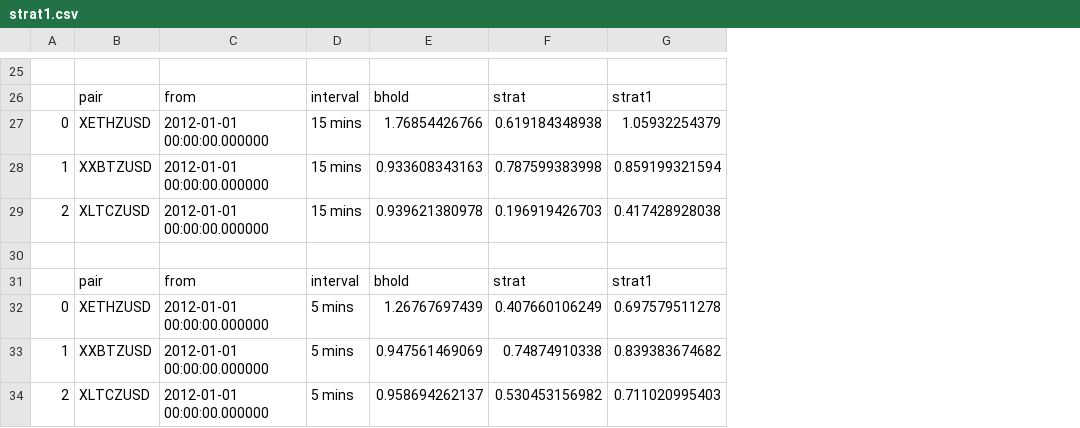
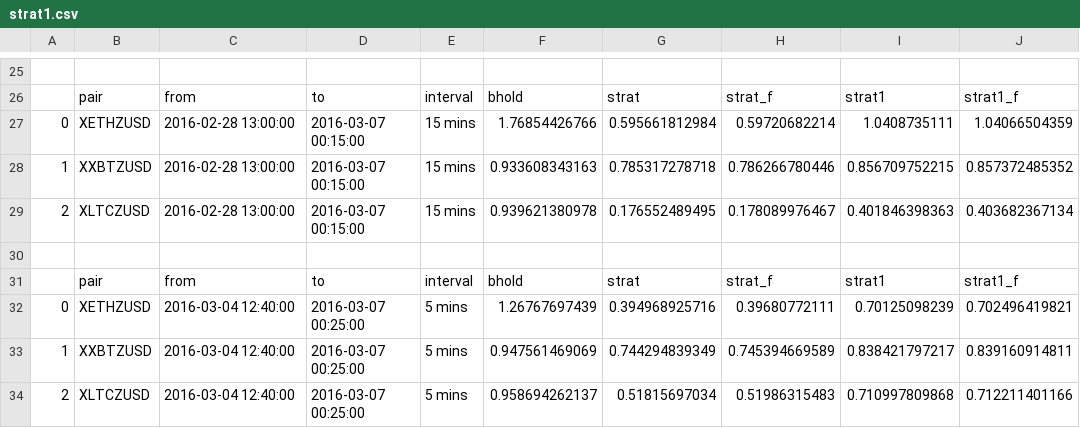
Before and after one commit to portfolioscout/tf, a CSV file: eth/strat1.csv, drawn as a sheet; only a part is shown, gaps mark what is left out; addresses are those after the commit; the diff covers the shown part only; the diff names each change by its address in the sheet, - before the commit and + after, or states it on an @@ line.

```diff
--- a/eth/strat1.csv
+++ b/eth/strat1.csv
+column D, rows 26-34: to | 2016-03-07 00:15:00 | 2016-03-07 00:15:00 | 2016-03-07 00:15:00 |  | to | 2016-03-07 00:25:00 | 2016-03-07 00:25:00 | 2016-03-07 00:25:00
+column H, rows 26-34: strat_f | 0.59720682214 | 0.786266780446 | 0.178089976467 |  | strat_f | 0.39680772111 | 0.745394669589 | 0.51986315483
+column J, rows 26-34: strat1_f | 1.04066504359 | 0.857372485352 | 0.403682367134 |  | strat1_f | 0.702496419821 | 0.839160914811 | 0.712211401166
-C27:C29: 2012-01-01 00:00:00.000000
+C27:C29: 2016-02-28 13:00:00
-G27: 0.619184348938
+G27: 0.595661812984
-I27: 1.05932254379
+I27: 1.0408735111
-G28: 0.787599383998
+G28: 0.785317278718
-I28: 0.859199321594
+I28: 0.856709752215
-G29: 0.196919426703
+G29: 0.176552489495
-I29: 0.417428928038
+I29: 0.401846398363
-C32:C34: 2012-01-01 00:00:00.000000
+C32:C34: 2016-03-04 12:40:00
-G32: 0.407660106249
+G32: 0.394968925716
-I32: 0.697579511278
+I32: 0.70125098239
-G33: 0.74874910338
+G33: 0.744294839349
-I33: 0.839383674682
+I33: 0.838421797217
-G34: 0.530453156982
+G34: 0.51815697034
-I34: 0.711020995403
+I34: 0.710997809868
```
Also changed, not shown: 34 edited cells elsewhere in this file, 3 other files.
